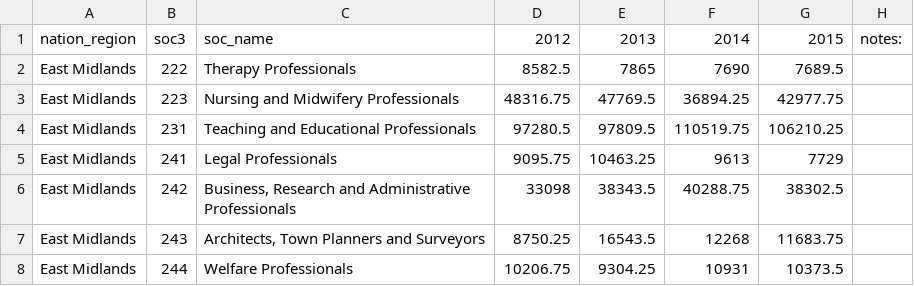
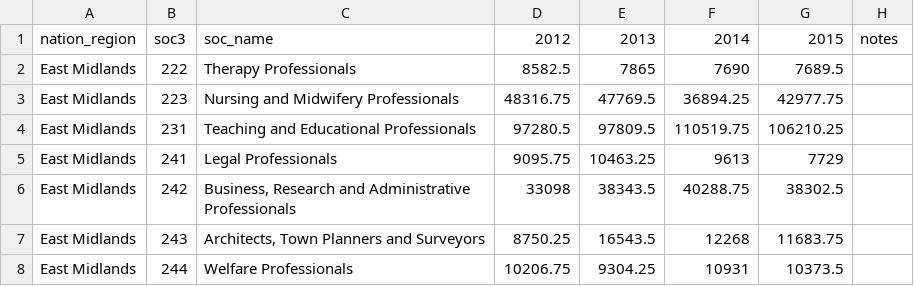
Before and after one commit to BGT-Analytics/where-the-work-is, a CSV file: data/historical_employment.csv, drawn as a sheet; only a part is shown.

```diff
--- a/data/historical_employment.csv
+++ b/data/historical_employment.csv
@@ -1,2 +1,2 @@
-nation_region,soc3,soc_name,2012,2013,2014,2015,notes:
+nation_region,soc3,soc_name,2012,2013,2014,2015,notes
 East Midlands,222,Therapy Professionals,8582.5,7865,7690,7689.5,
```
Also changed, not shown: 2 other files.
